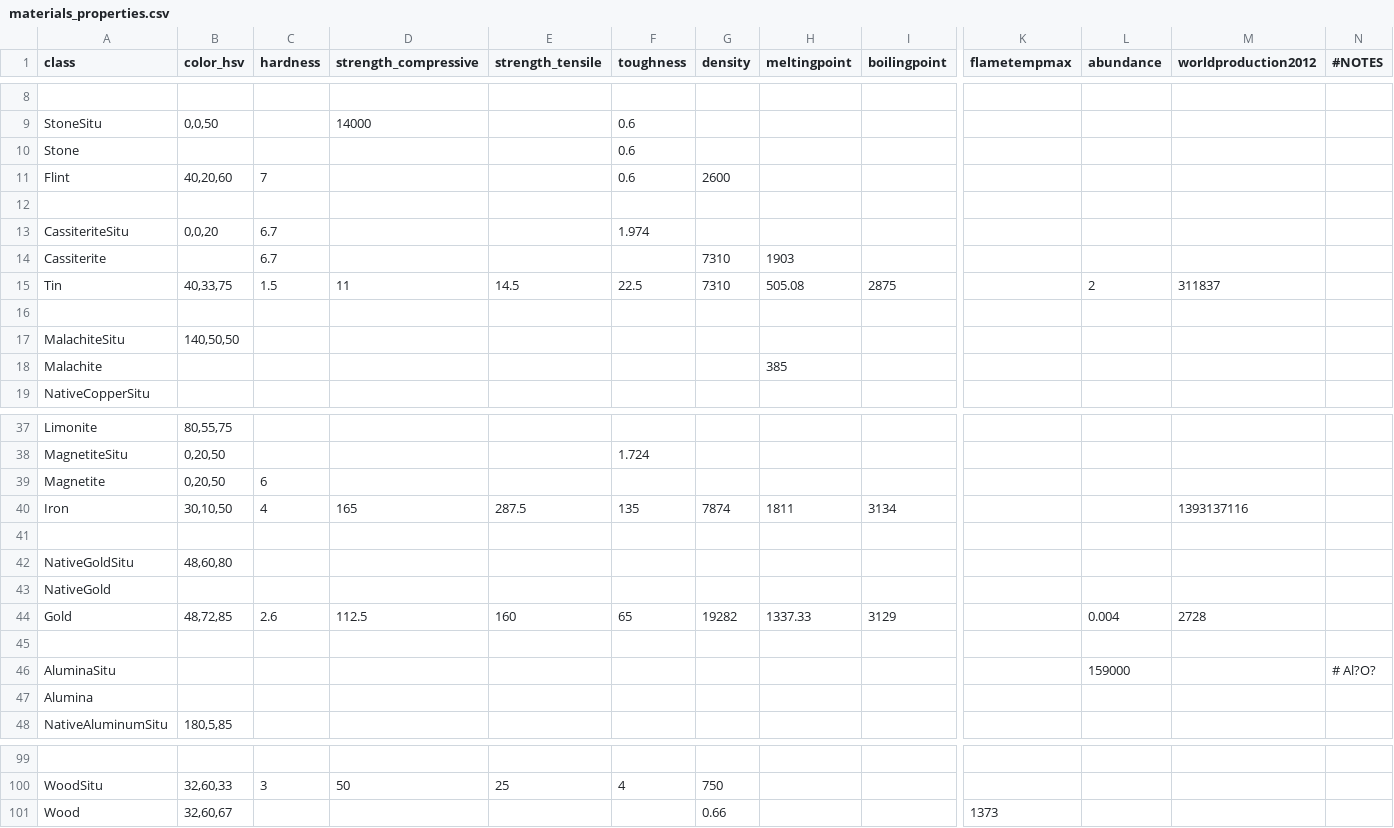
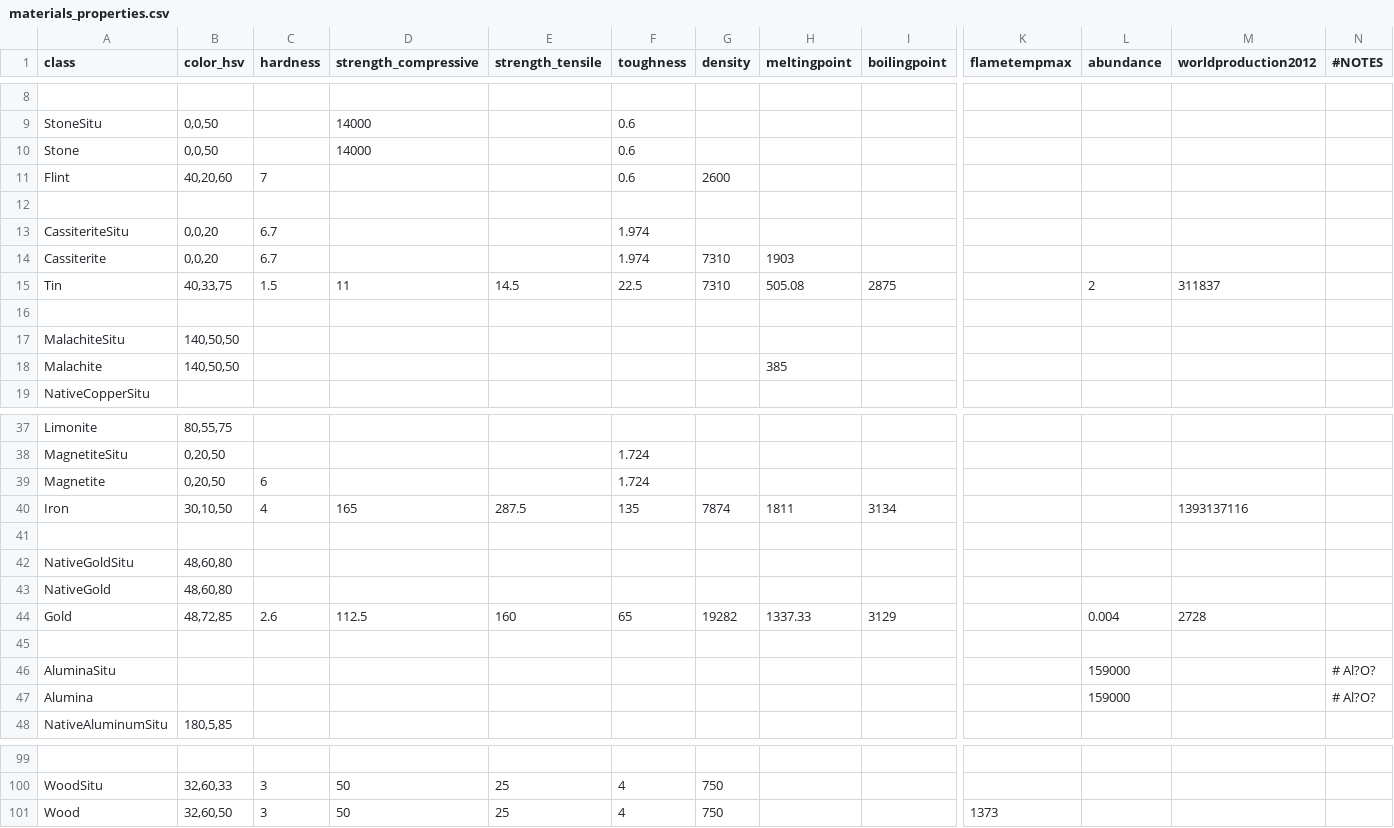
Before and after one commit to benignvulcan/squareworldcraft, a CSV file: materials_properties.csv, drawn as a sheet; only a part is shown, gaps mark what is left out; the diff covers the shown part only; the diff names each change by its address in the sheet, - before the commit and + after, or states it on an @@ line.

```diff
--- a/materials_properties.csv
+++ b/materials_properties.csv
-B10 (color_hsv): (empty)
+B10 (color_hsv): 0,0,50
-D10 (strength_compressive): (empty)
+D10 (strength_compressive): 14000
-B14 (color_hsv): (empty)
+B14 (color_hsv): 0,0,20
-F14 (toughness): (empty)
+F14 (toughness): 1.974
-B18 (color_hsv): (empty)
+B18 (color_hsv): 140,50,50
-F39 (toughness): (empty)
+F39 (toughness): 1.724
-B43 (color_hsv): (empty)
+B43 (color_hsv): 48,60,80
-L47 (abundance): (empty)
+L47 (abundance): 159000
-N47 (#NOTES): (empty)
+N47 (#NOTES): # Al?O?
-B101 (color_hsv): 32,60,67
+B101 (color_hsv): 32,60,50
-C101 (hardness): (empty)
+C101 (hardness): 3
-D101 (strength_compressive): (empty)
+D101 (strength_compressive): 50
-E101 (strength_tensile): (empty)
+E101 (strength_tensile): 25
-F101 (toughness): (empty)
+F101 (toughness): 4
-G101 (density): 0.66
+G101 (density): 750
```
Also changed, not shown: 3 edited cells elsewhere in this file, 2 other files.
